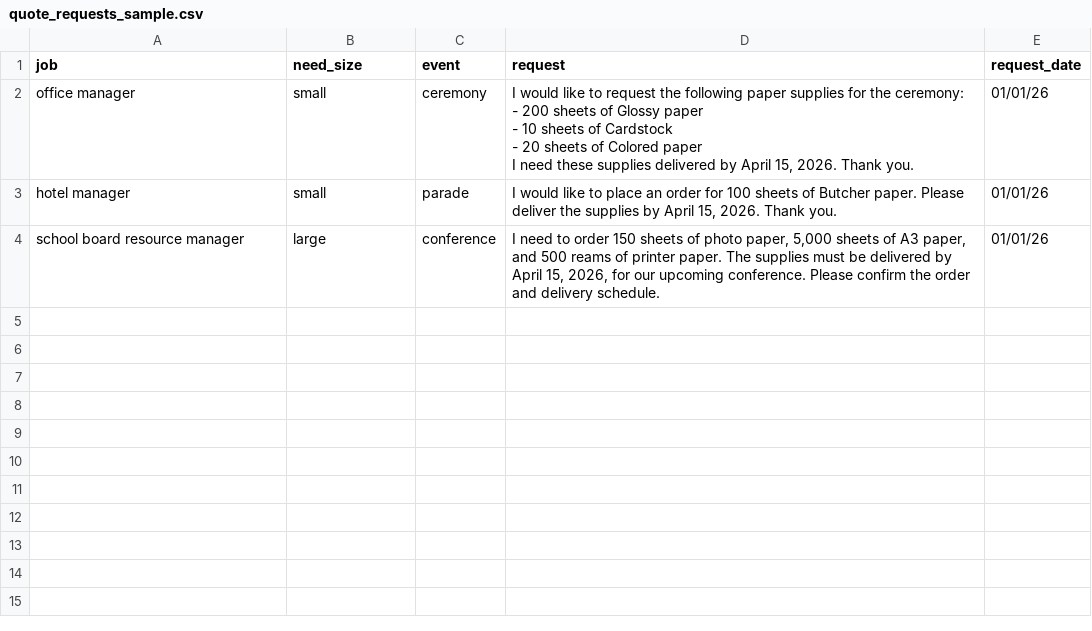
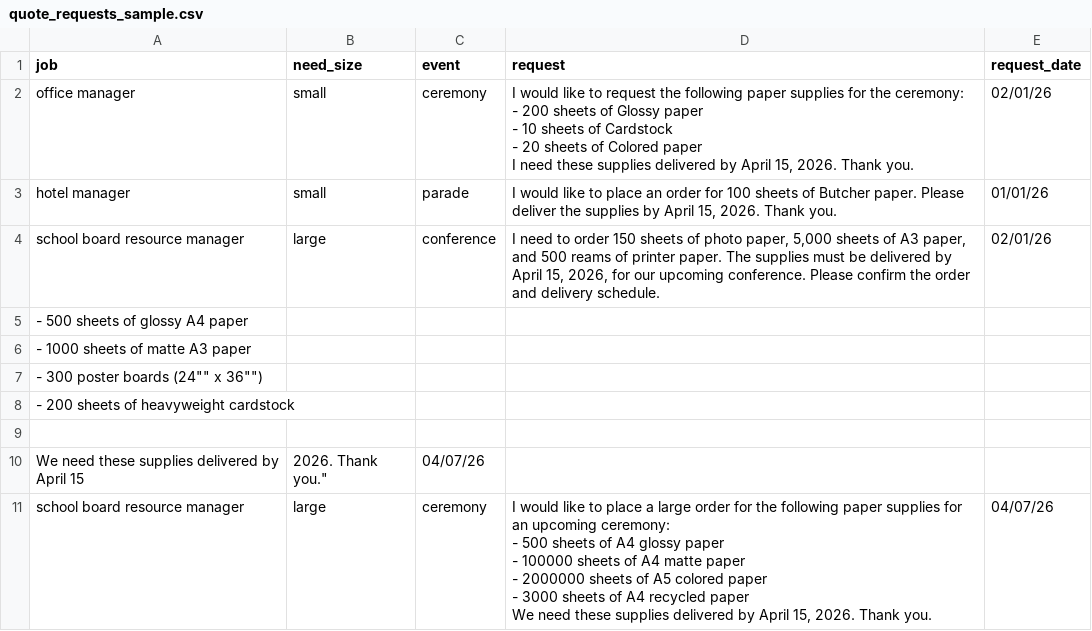
Before and after one commit to AshishKaw/multi_agent_paper_op, a CSV file: quote_requests_sample.csv, drawn as a sheet; only a part is shown; the diff covers the shown part only.

```diff
--- a/quote_requests_sample.csv
+++ b/quote_requests_sample.csv
@@ -1,10 +1,24 @@
 job,need_size,event,request,request_date
-office manager,small,ceremony,"I would like to request the following paper supplies for the ceremony:
-
-- 200 sheets of Glossy paper
-- 10 sheets of Cardstock
-- 20 sheets of Colored paper
-
-I need these supplies delivered by April 15, 2026. Thank you.",01/01/26
+office manager,small,ceremony,"I would like to request the following paper supplies for the ceremony:
+
+- 200 sheets of Glossy paper
+- 10 sheets of Cardstock
+- 20 sheets of Colored paper
+
+I need these supplies delivered by April 15, 2026. Thank you.",02/01/26
 hotel manager,small,parade,"I would like to place an order for 100 sheets of Butcher paper. Please deliver the supplies by April 15, 2026. Thank you.",01/01/26
-school board resource manager,large,conference,"I need to order 150 sheets of photo paper, 5,000 sheets of A3 paper, and 500 reams of printer paper. The supplies must be delivered by April 15, 2026, for our upcoming conference. Please confirm the order and delivery schedule.",01/01/26
+school board resource manager,large,conference,"I need to order 150 sheets of photo paper, 5,000 sheets of A3 paper, and 500 reams of printer paper. The supplies must be delivered by April 15, 2026, for our upcoming conference. Please confirm the order and delivery schedule.",02/01/26
+- 500 sheets of glossy A4 paper
+- 1000 sheets of matte A3 paper
+- 300 poster boards (24"" x 36"")
+- 200 sheets of heavyweight cardstock
+
+We need these supplies delivered by April 15, 2026. Thank you.",04/07/26
+school board resource manager,large,ceremony,"I would like to place a large order for the following paper supplies for an upcoming ceremony:
+
+- 500 sheets of A4 glossy paper
+- 100000 sheets of A4 matte paper
+- 2000000 sheets of A5 colored paper
+- 3000 sheets of A4 recycled paper
+
+We need these supplies delivered by April 15, 2026. Thank you.",04/07/26
```
Also changed, not shown: 9 added rows elsewhere in this file, test_results.csv, 5 other files.
